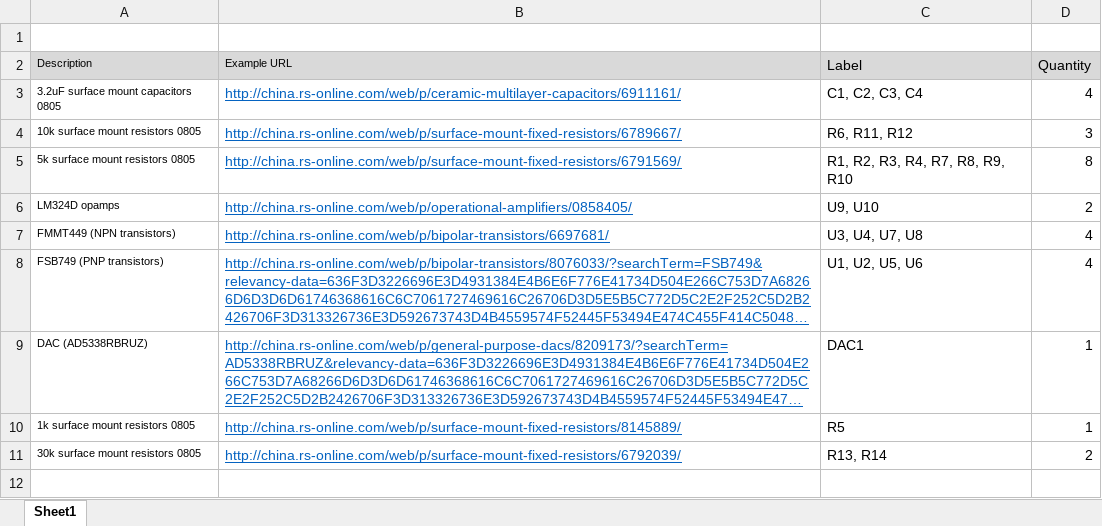
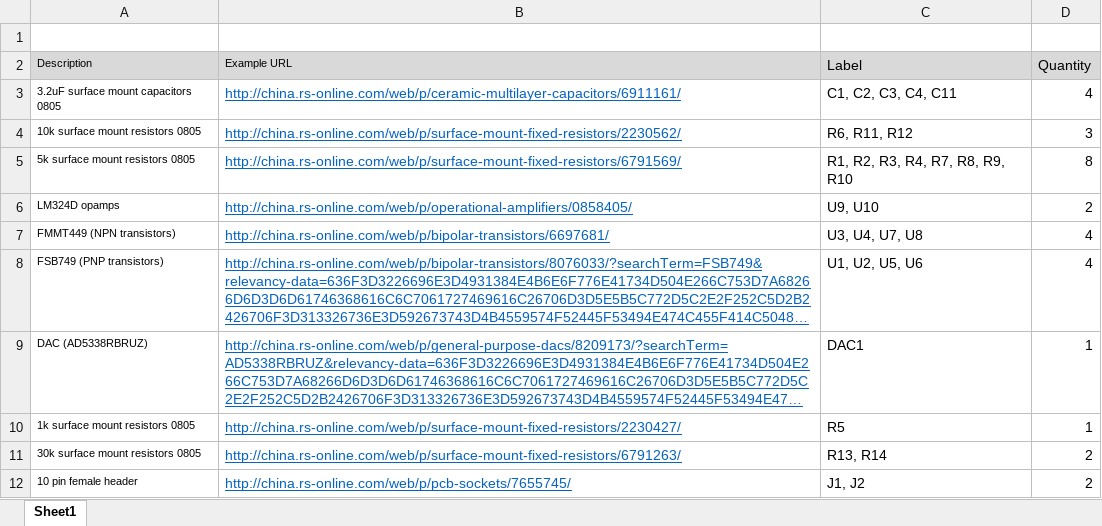
Before and after one commit to ollie1400/openAFMCircuits, an Excel workbook: voice coil BOM.xlsx, sheet Sheet1, drawn as a sheet; long unchanged cells end in …; values as stored, in another font and other column widths than the file's, no borders; the diff names each change by its address in the sheet, - before the commit and + after, or states it on an @@ line.

```diff
--- a/voice coil BOM.xlsx (sheet Sheet1)
+++ b/voice coil BOM.xlsx (sheet Sheet1)
-C3 (Label): C1, C2, C3, C4
+C3 (Label): C1, C2, C3, C4, C11
-B4 (Example URL): http://china.rs-online.com/web/p/surface-mount-fixed-resistors/6789667/
+B4 (Example URL): http://china.rs-online.com/web/p/surface-mount-fixed-resistors/2230562/
-B10 (Example URL): http://china.rs-online.com/web/p/surface-mount-fixed-resistors/8145889/
+B10 (Example URL): http://china.rs-online.com/web/p/surface-mount-fixed-resistors/2230427/
-B11 (Example URL): http://china.rs-online.com/web/p/surface-mount-fixed-resistors/6792039/
+B11 (Example URL): http://china.rs-online.com/web/p/surface-mount-fixed-resistors/6791263/
+row 12: 10 pin female header | http://china.rs-online.com/web/p/pcb-sockets/7655745/ | J1, J2 | 2
```
Also changed, not shown: 2 other files.
